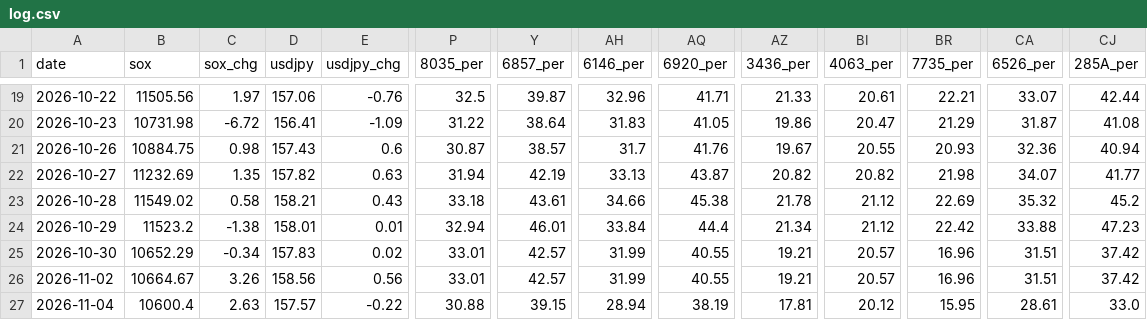
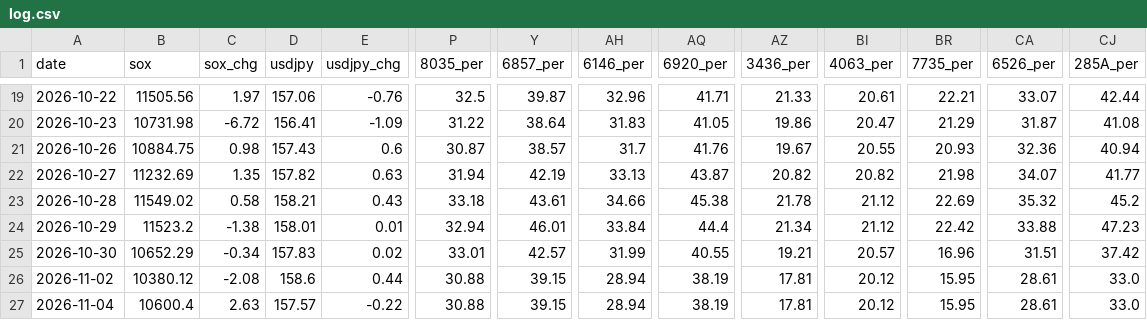
Before and after one commit to Shihooow/semiconductor-ai-dashboard, a CSV file: log.csv, drawn as a sheet; only a part is shown, gaps mark what is left out; the diff covers the shown part only; the diff names each change by its address in the sheet, - before the commit and + after, or states it on an @@ line.

```diff
--- a/log.csv
+++ b/log.csv
-B26 (sox): 10664.67
+B26 (sox): 10380.12
-C26 (sox_chg): 3.26
+C26 (sox_chg): -2.08
-D26 (usdjpy): 158.56
+D26 (usdjpy): 158.6
-E26 (usdjpy_chg): 0.56
+E26 (usdjpy_chg): 0.44
-P26 (8035_per): 33.01
+P26 (8035_per): 30.88
-Y26 (6857_per): 42.57
+Y26 (6857_per): 39.15
-AH26 (6146_per): 31.99
+AH26 (6146_per): 28.94
-AQ26 (6920_per): 40.55
+AQ26 (6920_per): 38.19
-AZ26 (3436_per): 19.21
+AZ26 (3436_per): 17.81
-BI26 (4063_per): 20.57
+BI26 (4063_per): 20.12
-BR26 (7735_per): 16.96
+BR26 (7735_per): 15.95
-CA26 (6526_per): 31.51
+CA26 (6526_per): 28.61
-CJ26 (285A_per): 37.42
+CJ26 (285A_per): 33.0
```
Also changed, not shown: 18 edited cells elsewhere in this file, 1 other file.
